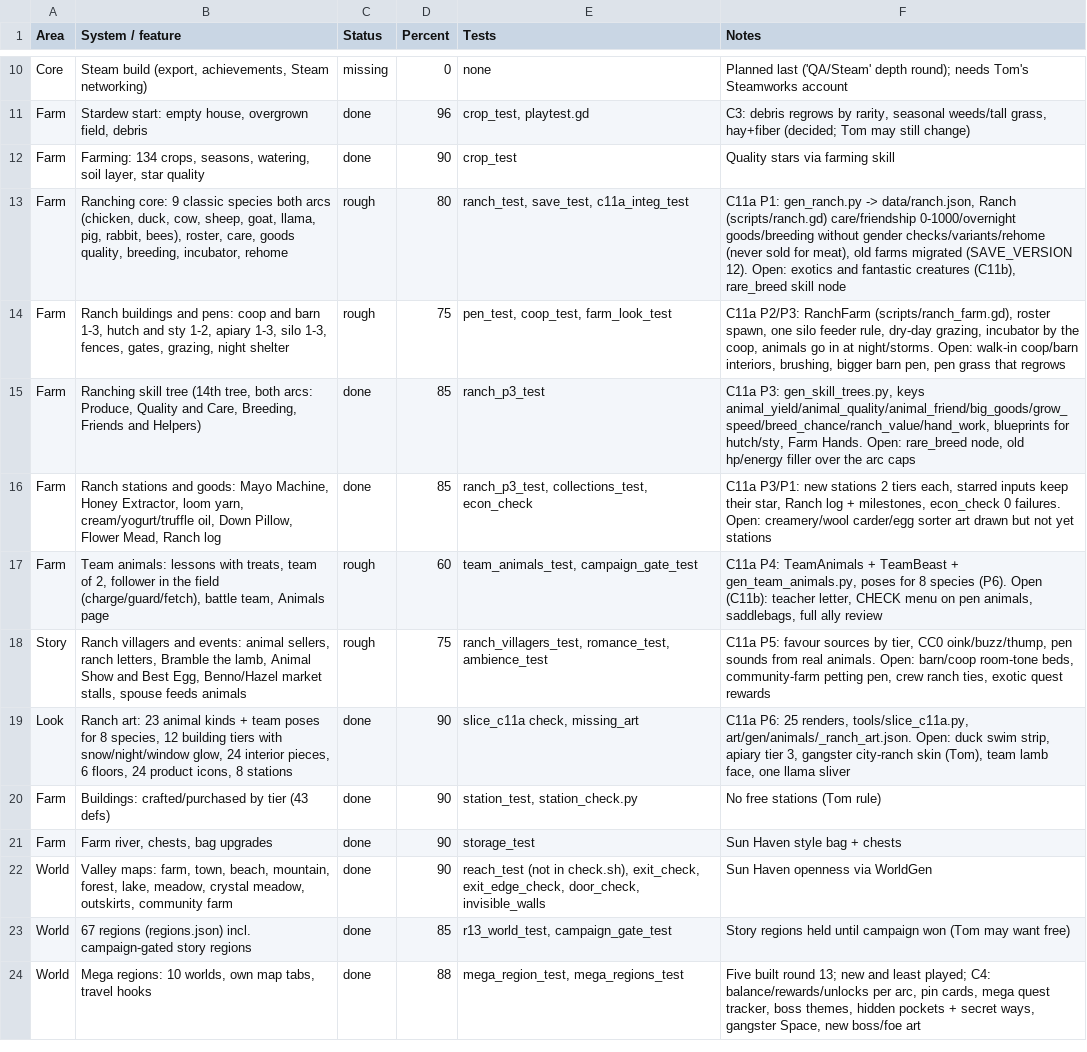
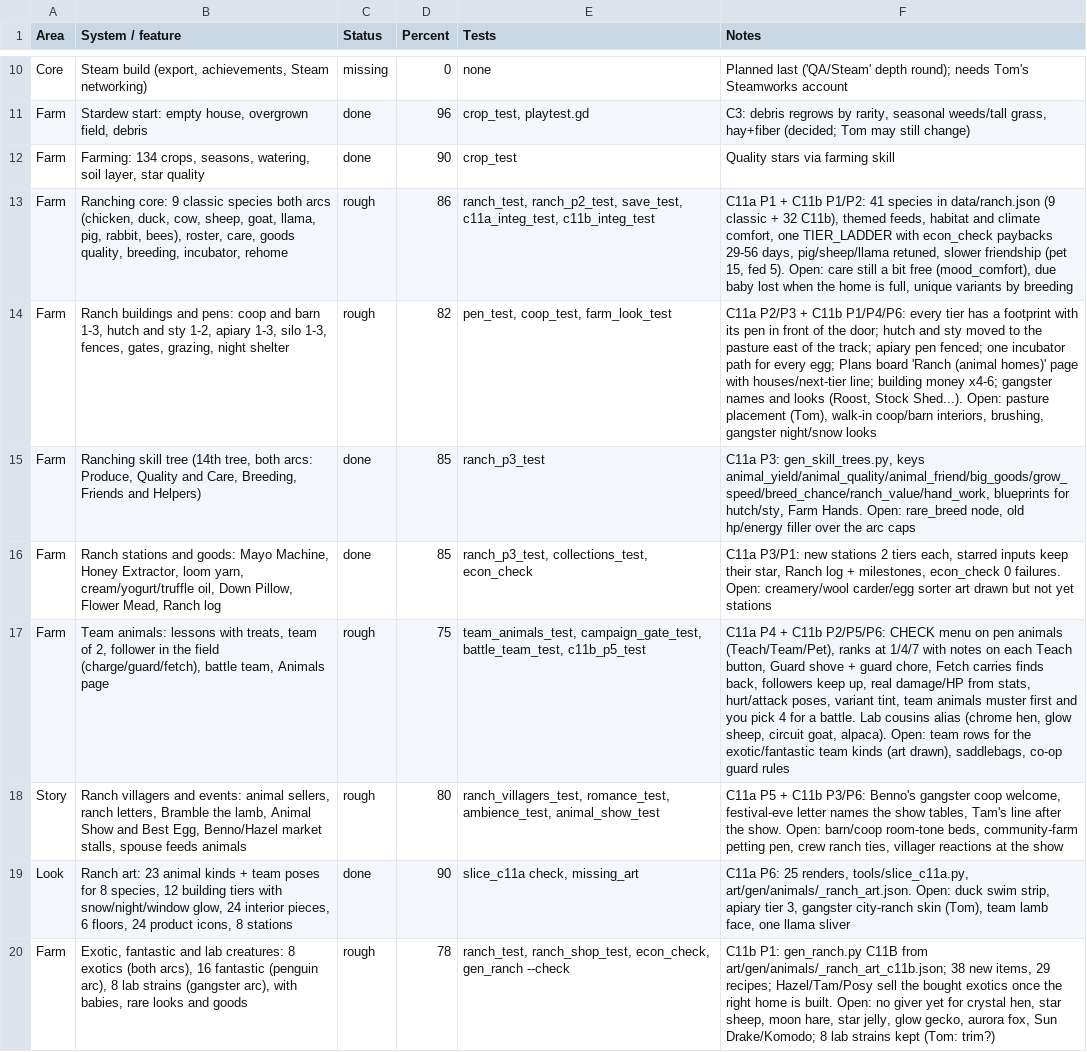
Before and after one commit to Excivious27/Dreams, a CSV file: docs/inventory.csv, drawn as a sheet; only a part is shown, gaps mark what is left out; the shorter side is filled out with more unchanged rows; the diff covers the shown part only; the diff names each change by its address in the sheet, - before the commit and + after, or states it on an @@ line.

```diff
--- a/docs/inventory.csv
+++ b/docs/inventory.csv
-D13 (Percent): 80
+D13 (Percent): 86
-E13 (Tests): ranch_test, save_test, c11a_integ_test
+E13 (Tests): ranch_test, ranch_p2_test, save_test, c11a_integ_test, c11b_integ_test
-F13 (Notes): C11a P1: gen_ranch.py -> data/ranch.json, Ranch (scripts/ranch.gd) care/friendship 0-1000/overnight goods/breeding without gender checks/variants/rehome (never sold for meat), old farms migrated (SAVE_VERSION 12). Open: exotics and fantastic creatures (C11b), rare_breed skill node
+F13 (Notes): C11a P1 + C11b P1/P2: 41 species in data/ranch.json (9 classic + 32 C11b), themed feeds, habitat and climate comfort, one TIER_LADDER with econ_check paybacks 29-56 days, pig/sheep/llama retuned, slower friendship (pet 15, fed 5). Open: care still a bit free (mood_comfort), due baby lost when the home is full, unique variants by breeding
-D14 (Percent): 75
+D14 (Percent): 82
-F14 (Notes): C11a P2/P3: RanchFarm (scripts/ranch_farm.gd), roster spawn, one silo feeder rule, dry-day grazing, incubator by the coop, animals go in at night/storms. Open: walk-in coop/barn interiors, brushing, bigger barn pen, pen grass that regrows
+F14 (Notes): C11a P2/P3 + C11b P1/P4/P6: every tier has a footprint with its pen in front of the door; hutch and sty moved to the pasture east of the track; apiary pen fenced; one incubator path for every egg; Plans board 'Ranch (animal homes)' page with houses/next-tier line; building money x4-6; gangster names and looks (Roost, Stock Shed...). Open: pasture placement (Tom), walk-in coop/barn interiors, brushing, gangster night/snow looks
-D17 (Percent): 60
+D17 (Percent): 75
-E17 (Tests): team_animals_test, campaign_gate_test
+E17 (Tests): team_animals_test, campaign_gate_test, battle_team_test, c11b_p5_test
-F17 (Notes): C11a P4: TeamAnimals + TeamBeast + gen_team_animals.py, poses for 8 species (P6). Open (C11b): teacher letter, CHECK menu on pen animals, saddlebags, full ally review
+F17 (Notes): C11a P4 + C11b P2/P5/P6: CHECK menu on pen animals (Teach/Team/Pet), ranks at 1/4/7 with notes on each Teach button, Guard shove + guard chore, Fetch carries finds back, followers keep up, real damage/HP from stats, hurt/attack poses, variant tint, team animals muster first and you pick 4 for a battle. Lab cousins alias (chrome hen, glow sheep, circuit goat, alpaca). Open: team rows for the exotic/fantastic team kinds (art drawn), saddlebags, co-op guard rules
-D18 (Percent): 75
+D18 (Percent): 80
-E18 (Tests): ranch_villagers_test, romance_test, ambience_test
+E18 (Tests): ranch_villagers_test, romance_test, ambience_test, animal_show_test
-F18 (Notes): C11a P5: favour sources by tier, CC0 oink/buzz/thump, pen sounds from real animals. Open: barn/coop room-tone beds, community-farm petting pen, crew ranch ties, exotic quest rewards
+F18 (Notes): C11a P5 + C11b P3/P6: Benno's gangster coop welcome, festival-eve letter names the show tables, Tam's line after the show. Open: barn/coop room-tone beds, community-farm petting pen, crew ranch ties, villager reactions at the show
+row 20: Farm | Exotic, fantastic and lab creatures: 8 exotics (both arcs), 16 fantastic (penguin arc), 8 lab strains (gangster arc), with babies, rare looks and goods | rough | 78 | ranch_test, ranch_shop_test, econ_check, gen_ranch --check | C11b P1: gen_ranch.py C11B from art/gen/animals/_ranch_art_c11b.json; 38 new items, 29 recipes; Hazel/Tam/Posy sell the bought exotics once the right home is built. Open: no giver yet for crystal hen, star sheep, moon hare, star jelly, glow gecko, aurora fox, Sun Drake/Komodo; 8 lab strains kept (Tom: trim?)
```
Also changed, not shown: 8 added rows and 6 edited cells elsewhere in this file, 7 other files.
